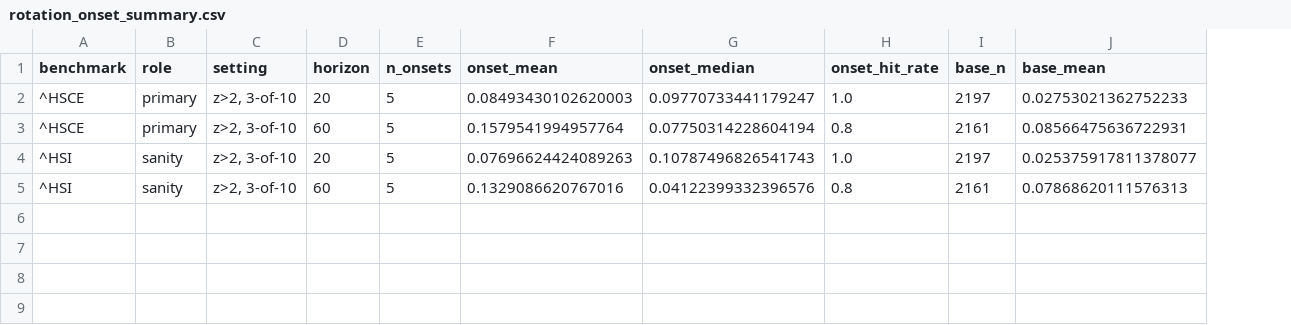
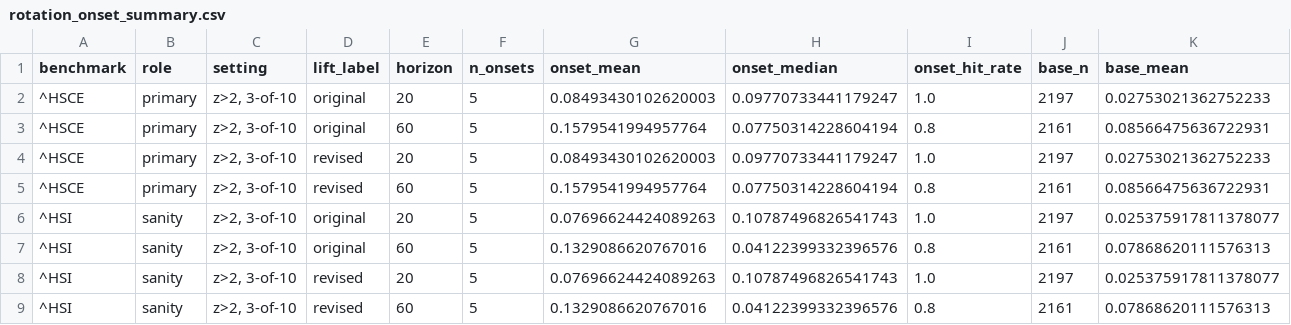
Before and after one commit to hamdaanfys/hk-metals-rotation, a CSV file: outputs/rotation_onset_summary.csv, drawn as a sheet; only a part is shown; addresses are those after the commit; rows hold the shown columns only; the diff names each change by its address in the sheet, - before the commit and + after, or states it on an @@ line.

```diff
--- a/outputs/rotation_onset_summary.csv
+++ b/outputs/rotation_onset_summary.csv
+column D (lift_label), rows 2-3: original | original; rows 6-7: original | original
+row 4: ^HSCE | primary | z>2, 3-of-10 | revised | 20 | 5 | 0.08493430102620003 | 0.09770733441179247 | 1.0 | 2197 | 0.02753021362752233
+row 5: ^HSCE | primary | z>2, 3-of-10 | revised | 60 | 5 | 0.1579541994957764 | 0.07750314228604194 | 0.8 | 2161 | 0.08566475636722931
+row 8: ^HSI | sanity | z>2, 3-of-10 | revised | 20 | 5 | 0.07696624424089263 | 0.10787496826541743 | 1.0 | 2197 | 0.025375917811378077
+row 9: ^HSI | sanity | z>2, 3-of-10 | revised | 60 | 5 | 0.1329086620767016 | 0.04122399332396576 | 0.8 | 2161 | 0.07868620111576313
```
Also changed, not shown: outputs/metals_rotation_timing.csv, outputs/rotation_lift_episodes.csv, 9 other files.
